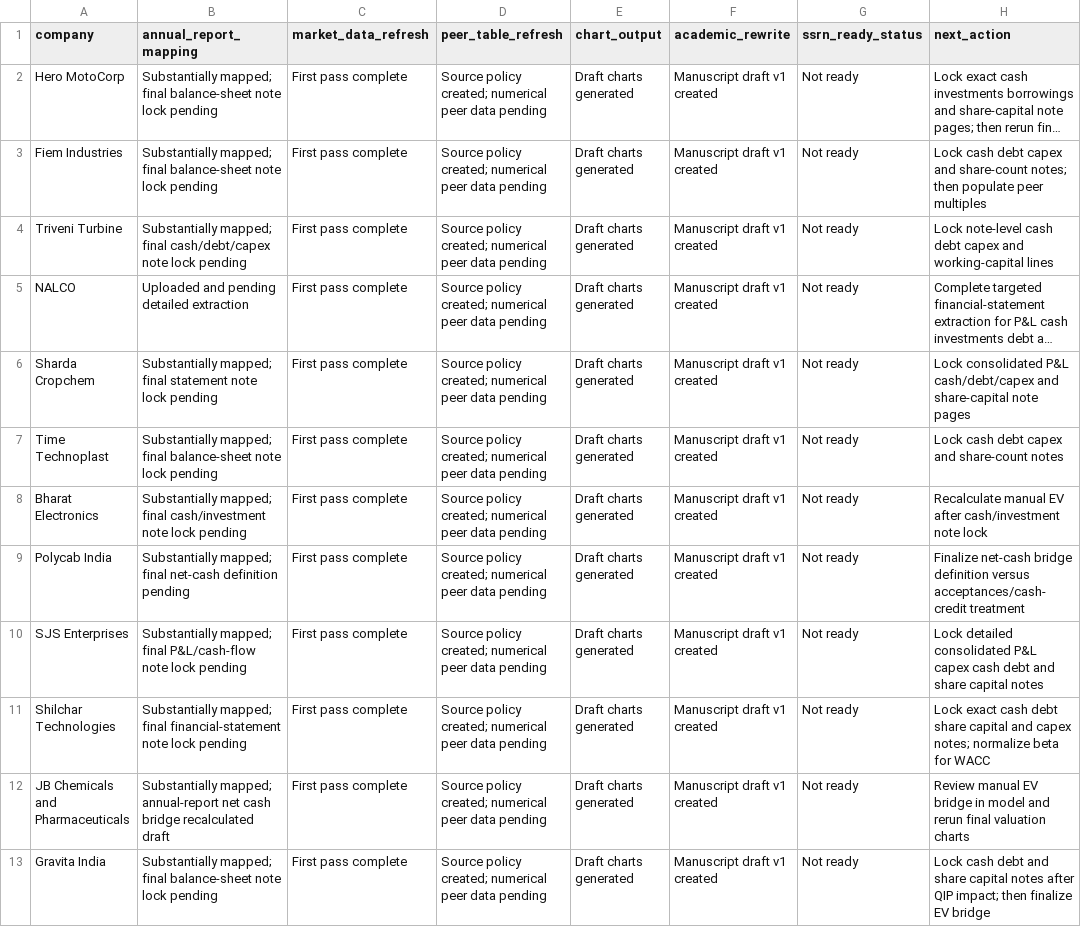
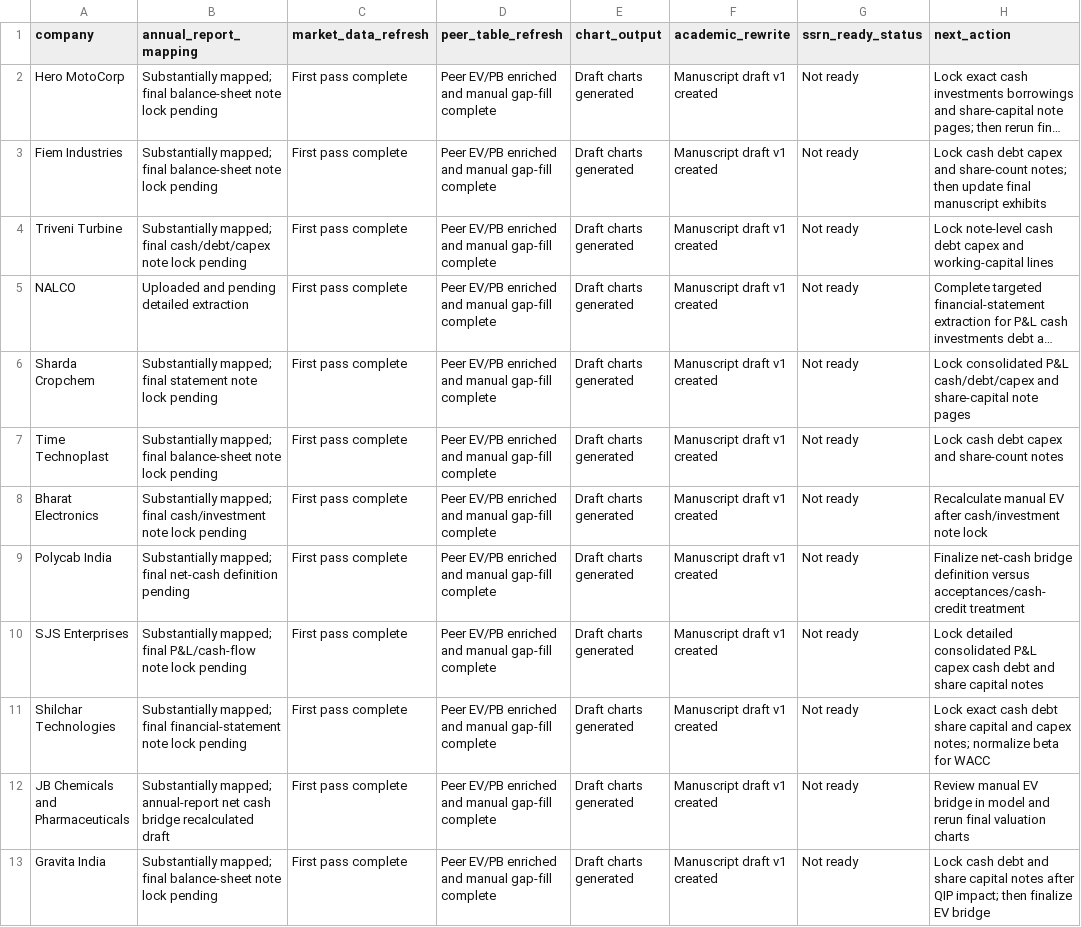
Before and after one commit to Shanks205/probabilistic-dcf-indian-equities, a CSV file: outputs/research_tracker/ssrn_readiness_tracker.csv, drawn as a sheet; long unchanged cells end in …; the diff names each change by its address in the sheet, - before the commit and + after, or states it on an @@ line.

Commit message:
Update SSRN tracker after peer completion and EV methodology note

```diff
--- a/outputs/research_tracker/ssrn_readiness_tracker.csv
+++ b/outputs/research_tracker/ssrn_readiness_tracker.csv
-D2:D13 (peer_table_refresh): Source policy created; numerical peer data pending
+D2:D13 (peer_table_refresh): Peer EV/PB enriched and manual gap-fill complete
-H3 (next_action): …notes; then populate peer multiples
+H3 (next_action): …notes; then update final manuscript exhibits
```
